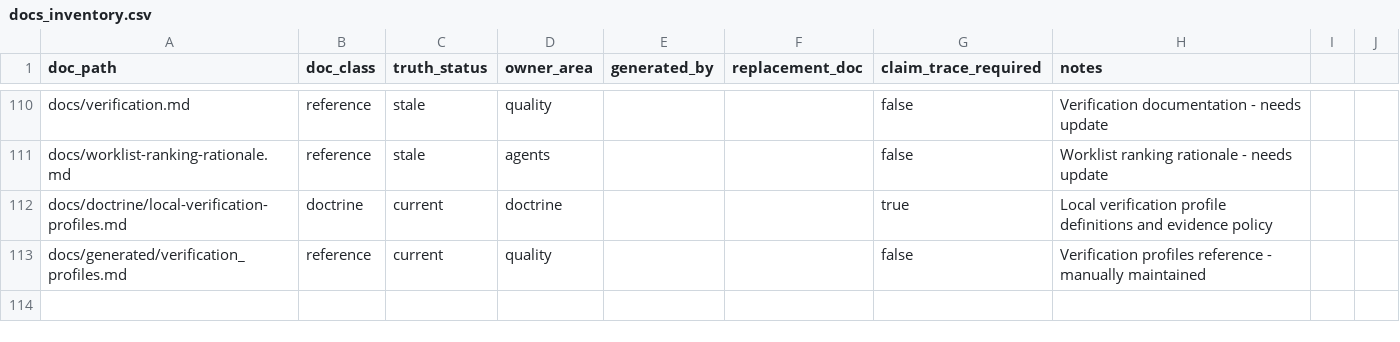
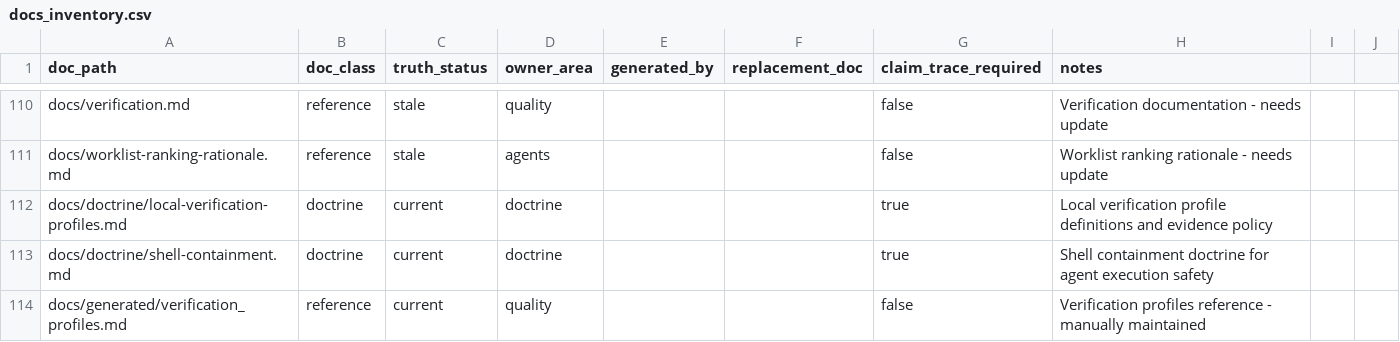
Before and after one commit to s1onique/k9b, a CSV file: docs/docs_inventory.csv, drawn as a sheet; only a part is shown, gaps mark what is left out; the diff names each change by its address in the sheet, - before the commit and + after, or states it on an @@ line.

Commit message:
fix: repair fast-profile docs source-of-truth gates
Root causes fixed:
1. docs-inventory: Missing entry for docs/doctrine/shell-containment.md
2. docs-claims-registry: Missing read_csv_header function in loader
3. ci-gate-drift: Parser was looking in verify_all.sh instead of verify_profile_model.py;
   also added missing shell-containment gate mapping (local-only gate)

Import fixes in docs claim candidates modules:
- Fixed 'from scripts.' import style to relative imports
- Added missing Path import in docs_claims_registry_loader

Files changed:
- docs/docs_inventory.csv: Added shell-containment.md entry
- scripts/ci_gate_drift_parser.py: Parse gates from verify_profile_model.py
- scripts/ci_gate_mapping.json: Added shell-containment gate and allowlist entry
- scripts/docs_claims_registry_loader.py: Added read_csv_header, Path import
- scripts/docs_claim_candidates_*.py: Fixed import paths
- scripts/verify_ci_gate_drift.py: Updated to use new parser signature

Verification: ./scripts/verify_all.sh --fast passes

```diff
--- a/docs/docs_inventory.csv
+++ b/docs/docs_inventory.csv
+row 113: docs/doctrine/shell-containment.md | doctrine | current | doctrine |  |  | true | Shell containment doctrine for agent execution safety
```
Also changed, not shown: 9 other files.
